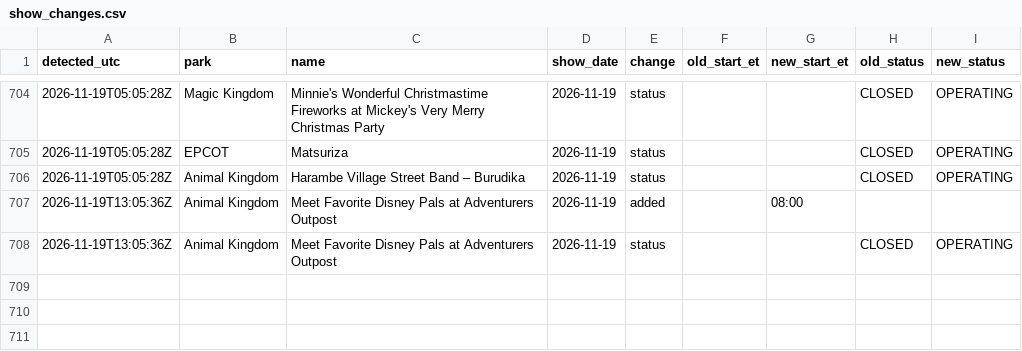
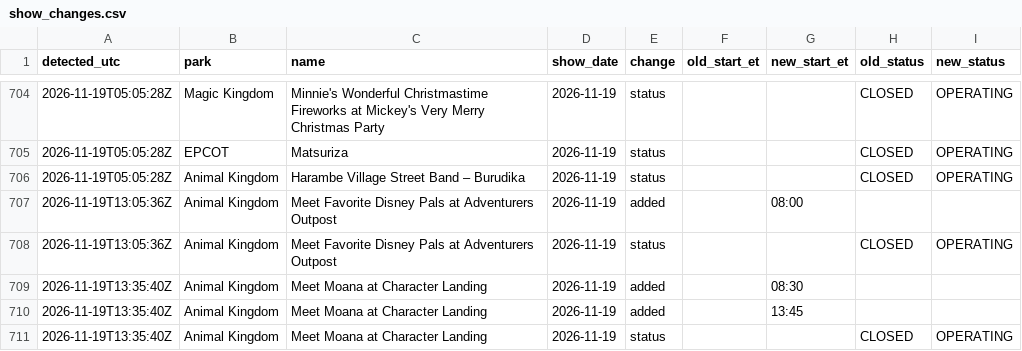
Before and after one commit to swerve357/mk-forecast, a CSV file: data/show_changes.csv, drawn as a sheet; only a part is shown, gaps mark what is left out.

```diff
--- a/data/show_changes.csv
+++ b/data/show_changes.csv
@@ -708 +708,4 @@ detected_utc,park,name,show_date,change,old_start_et,new_start_et,old_status,new
 2026-11-19T13:05:36Z,Animal Kingdom,Meet Favorite Disney Pals at Adventurers Outpost,2026-11-19,status,,,CLOSED,OPERATING
+2026-11-19T13:35:40Z,Animal Kingdom,Meet Moana at Character Landing,2026-11-19,added,,08:30,,
+2026-11-19T13:35:40Z,Animal Kingdom,Meet Moana at Character Landing,2026-11-19,added,,13:45,,
+2026-11-19T13:35:40Z,Animal Kingdom,Meet Moana at Character Landing,2026-11-19,status,,,CLOSED,OPERATING
```
Also changed, not shown: data/pred_log_animal_kingdom.csv, data/showtimes.csv, 13 other files.
